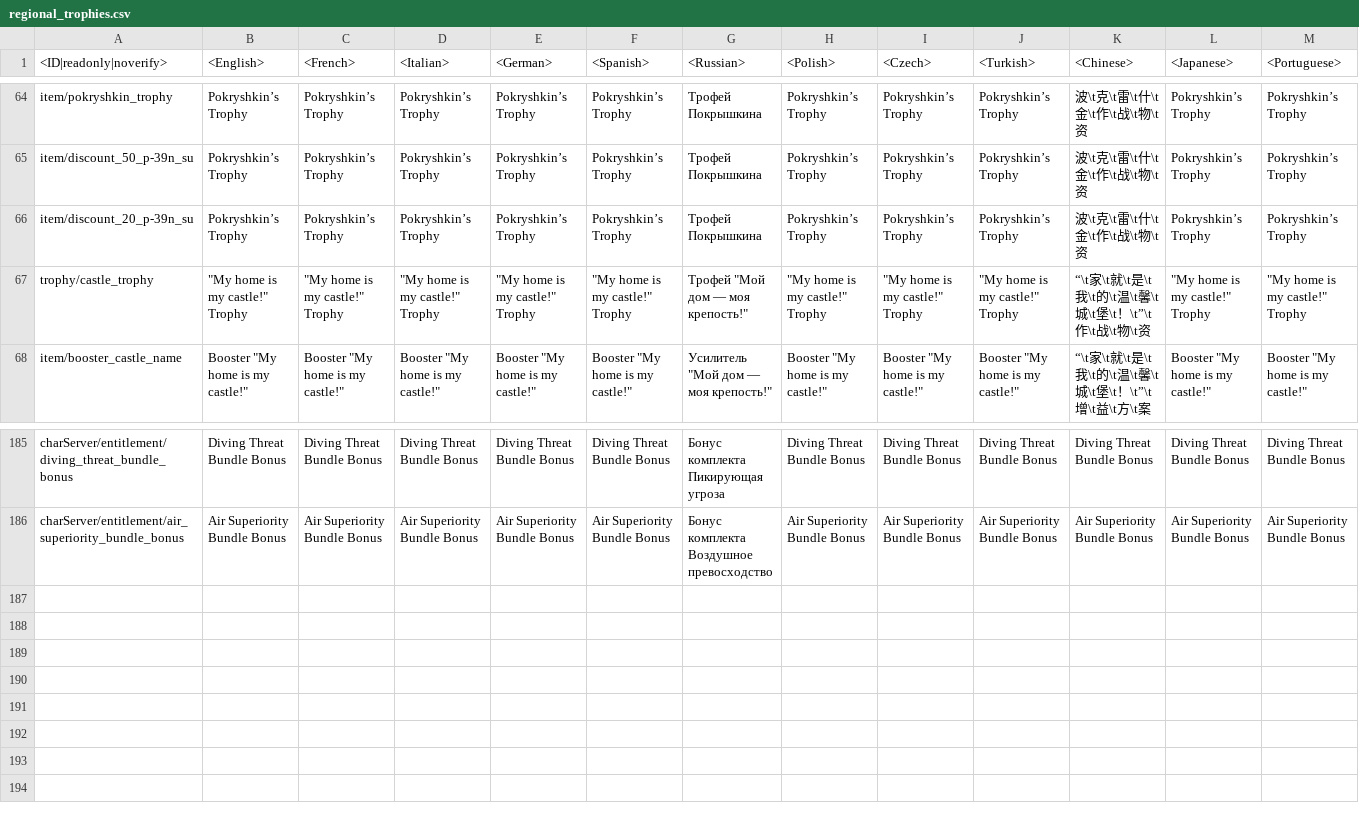
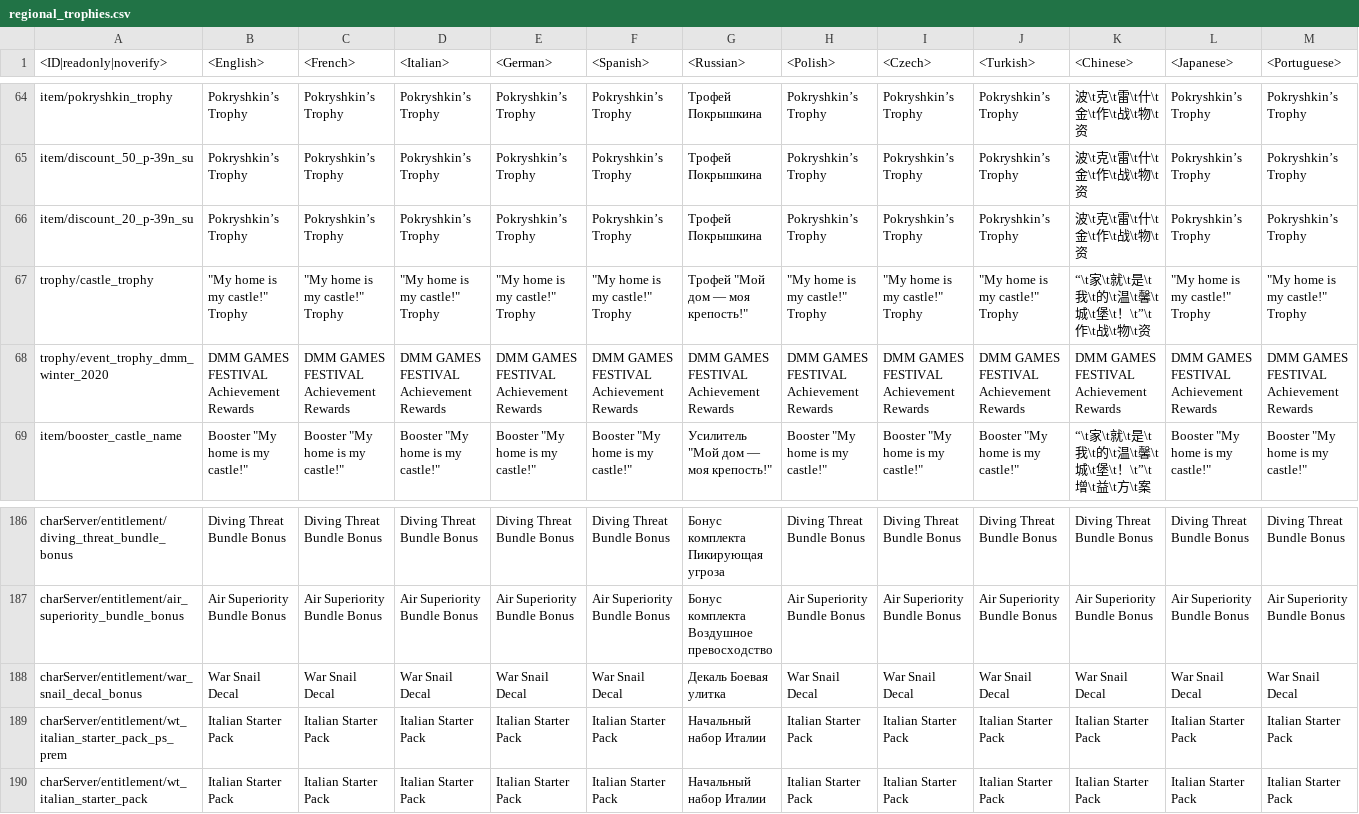
Before and after one commit to VitaliiAndreev/WarThunder_JsonFileChanges_DevClient, a CSV file: Files/regional.vromfs.bin_u/lang/regional_trophies.csv, drawn as a sheet; only a part is shown, gaps mark what is left out; rows hold the shown columns only; the diff names each change by its address in the sheet, - before the commit and + after, or states it on an @@ line.

```diff
--- a/Files/regional.vromfs.bin_u/lang/regional_trophies.csv
+++ b/Files/regional.vromfs.bin_u/lang/regional_trophies.csv
+row 68: trophy/event_trophy_dmm_winter_2020 | DMM GAMES FESTIVAL Achievement Rewards | DMM GAMES FESTIVAL Achievement Rewards | DMM GAMES FESTIVAL Achievement Rewards | DMM GAMES FESTIVAL Achievement Rewards | DMM GAMES FESTIVAL Achievement Rewards | DMM GAMES FESTIVAL Achievement Rewards | DMM GAMES FESTIVAL Achievement Rewards | DMM GAMES FESTIVAL Achievement Rewards | DMM GAMES FESTIVAL Achievement Rewards | DMM GAMES FESTIVAL Achievement Rewards | DMM GAMES FESTIVAL Achievement Rewards | DMM GAMES FESTIVAL Achievement Rewards
+row 188: charServer/entitlement/war_snail_decal_bonus | War Snail Decal | War Snail Decal | War Snail Decal | War Snail Decal | War Snail Decal | Декаль Боевая улитка | War Snail Decal | War Snail Decal | War Snail Decal | War Snail Decal | War Snail Decal | War Snail Decal
+row 189: charServer/entitlement/wt_italian_starter_pack_ps_prem | Italian Starter Pack | Italian Starter Pack | Italian Starter Pack | Italian Starter Pack | Italian Starter Pack | Начальный набор Италии | Italian Starter Pack | Italian Starter Pack | Italian Starter Pack | Italian Starter Pack | Italian Starter Pack | Italian Starter Pack
+row 190: charServer/entitlement/wt_italian_starter_pack | Italian Starter Pack | Italian Starter Pack | Italian Starter Pack | Italian Starter Pack | Italian Starter Pack | Начальный набор Италии | Italian Starter Pack | Italian Starter Pack | Italian Starter Pack | Italian Starter Pack | Italian Starter Pack | Italian Starter Pack
```
Also changed, not shown: Files/regional.vromfs.bin_u/lang/regional_titles.csv, 15 other files.
